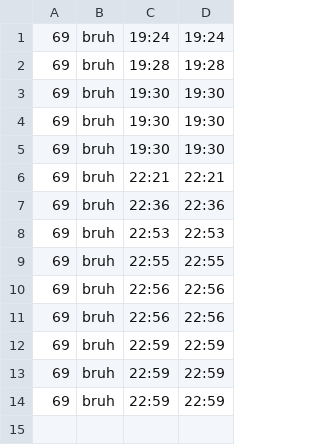
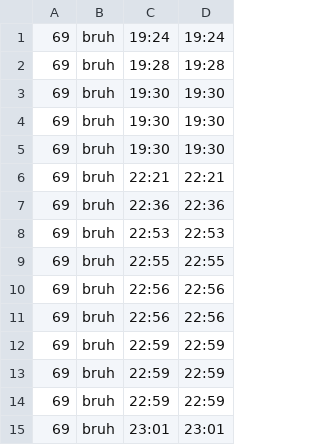
Before and after one commit to kaylawang05/SeniorHomeApp, a CSV file: visitor-logs/2022-07-05.csv, drawn as a sheet; the diff names each change by its address in the sheet, - before the commit and + after, or states it on an @@ line.

```diff
--- a/visitor-logs/2022-07-05.csv
+++ b/visitor-logs/2022-07-05.csv
+row 15: 69 | bruh | 23:01 | 23:01
```
Also changed, not shown: 2 other files.
